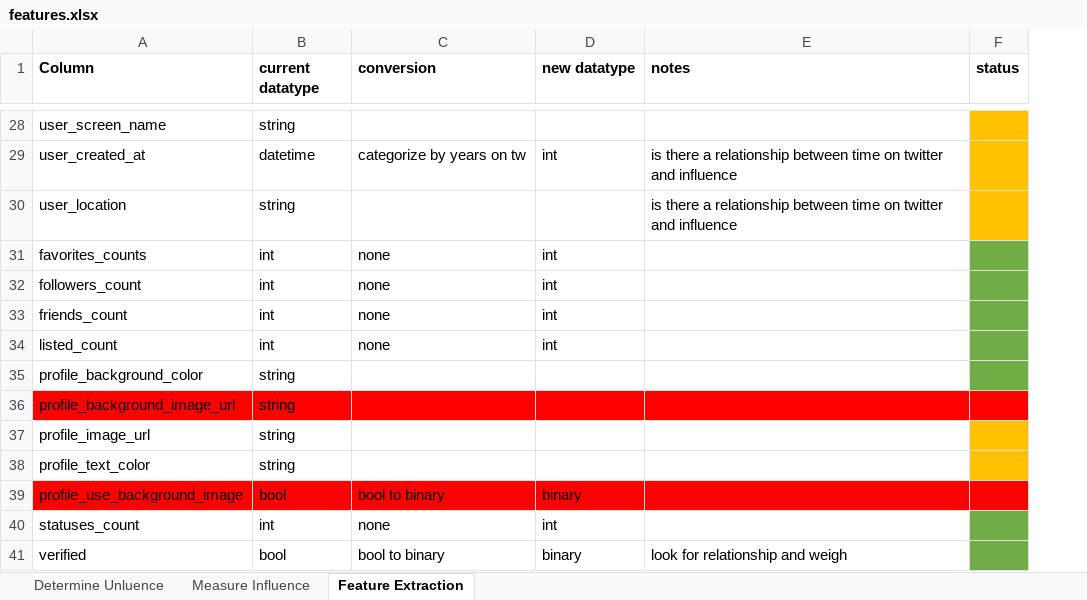
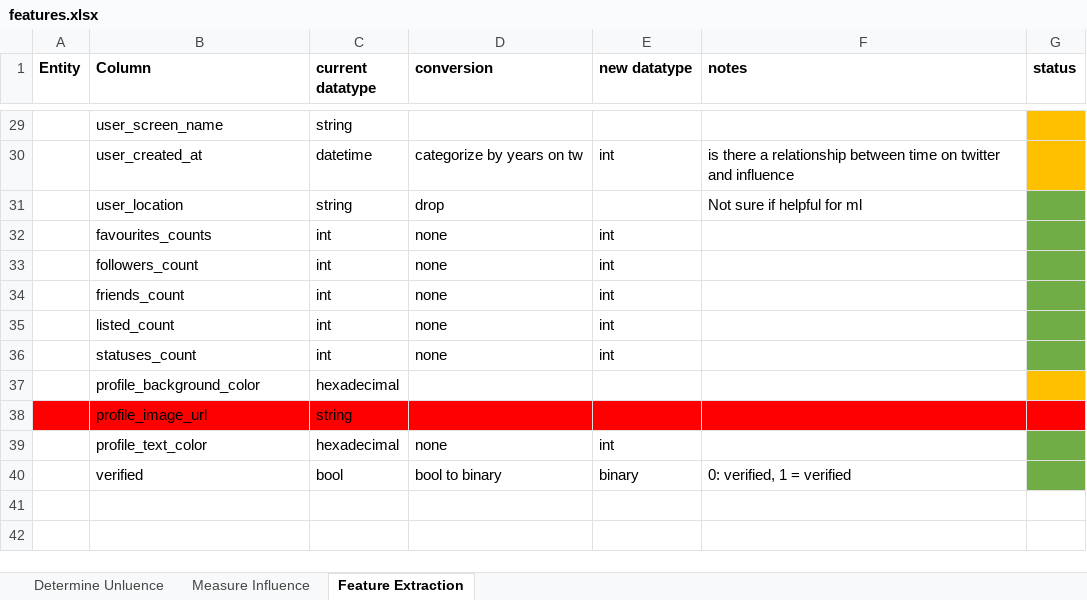
Before and after one commit to jdecke71/tw_net, an Excel workbook: resources/features.xlsx, sheet Feature Extraction, drawn as a sheet; only a part is shown, gaps mark what is left out; values as stored, in another font and other column widths than the file's, no borders; removed rows and columns are numbered as before the commit, all else as after; the diff covers the shown part only; the diff names each change by its address in the sheet, - before the commit and + after, or states it on an @@ line.

```diff
--- a/resources/features.xlsx (sheet Feature Extraction)
+++ b/resources/features.xlsx (sheet Feature Extraction)
+column A (Entity), empty
-D31 (conversion): (empty)
+D31 (conversion): drop
-F31 (notes): is there a relationship between time on twitter and influence
+F31 (notes): Not sure if helpful for ml
-G31 fill: #FFC000
+G31 fill: #70AD47
-B32 (Column): favorites_counts
+B32 (Column): favourites_counts
@@ row 40 moved to row 36: statuses_count @@
-C37 (current datatype): string
+C37 (current datatype): hexadecimal
-G37 fill: #70AD47
+G37 fill: #FFC000
-row 36: profile_background_image_url | string
-B38:F38 fill: none
+B38:F38 fill: #FF0000
-G38 fill: #FFC000
+G38 fill: #FF0000
-C39 (current datatype): string
+C39 (current datatype): hexadecimal
-D39 (conversion): (empty)
+D39 (conversion): none
-E39 (new datatype): (empty)
+E39 (new datatype): int
-G39 fill: #FFC000
+G39 fill: #70AD47
-row 39: profile_use_background_image | bool | bool to binary | binary
-F40 (notes): look for relationship and weigh
+F40 (notes): 0: verified, 1 = verified
```
Also changed, not shown: 1 added row, 12 edited cells and cell formats elsewhere in this sheet, sheet Determine Unluence, sheet Measure Influence, 33 other files.
